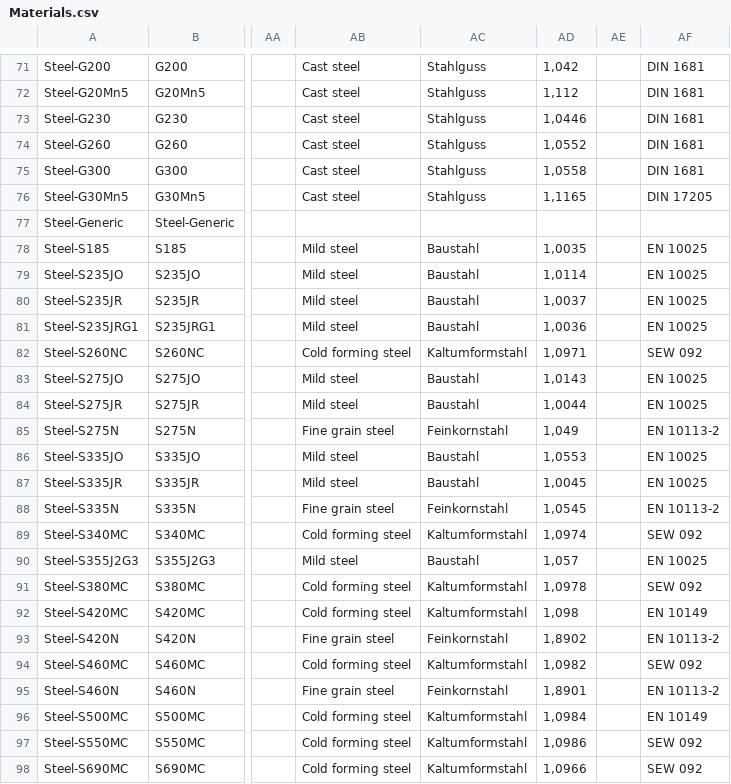
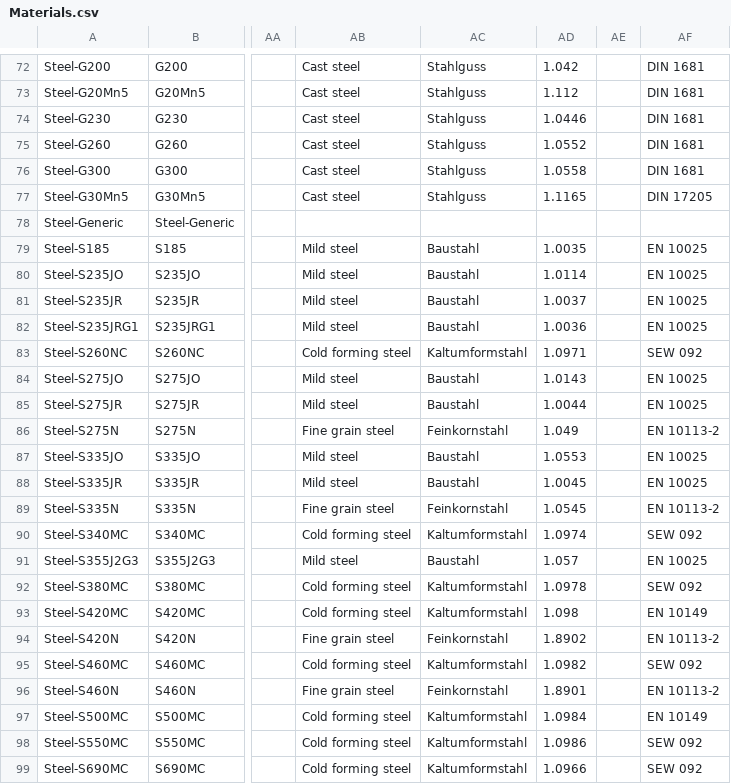
Before and after one commit to southseact-3d/fcd, a CSV file: src/Mod/Material/StandardMaterial/Tools/Materials.csv, drawn as a sheet; only a part is shown, gaps mark what is left out; addresses are those after the commit; the diff covers the shown part only; the diff names each change by its address in the sheet, - before the commit and + after, or states it on an @@ line.

```diff
--- a/src/Mod/Material/StandardMaterial/Tools/Materials.csv
+++ b/src/Mod/Material/StandardMaterial/Tools/Materials.csv
-AD72: 1,042
+AD72: 1.042
-AD73: 1,112
+AD73: 1.112
-AD74: 1,0446
+AD74: 1.0446
-AD75: 1,0552
+AD75: 1.0552
-AD76: 1,0558
+AD76: 1.0558
-AD77: 1,1165
+AD77: 1.1165
-AD79: 1,0035
+AD79: 1.0035
-AD80: 1,0114
+AD80: 1.0114
-AD81: 1,0037
+AD81: 1.0037
-AD82: 1,0036
+AD82: 1.0036
-AD83: 1,0971
+AD83: 1.0971
-AD84: 1,0143
+AD84: 1.0143
-AD85: 1,0044
+AD85: 1.0044
-AD86: 1,049
+AD86: 1.049
-AD87: 1,0553
+AD87: 1.0553
-AD88: 1,0045
+AD88: 1.0045
-AD89: 1,0545
+AD89: 1.0545
-AD90: 1,0974
+AD90: 1.0974
-AD91: 1,057
+AD91: 1.057
-AD92: 1,0978
+AD92: 1.0978
-AD93: 1,098
+AD93: 1.098
-AD94: 1,8902
+AD94: 1.8902
-AD95: 1,0982
+AD95: 1.0982
-AD96: 1,8901
+AD96: 1.8901
-AD97: 1,0984
+AD97: 1.0984
-AD98: 1,0986
+AD98: 1.0986
-AD99: 1,0966
+AD99: 1.0966
```
Also changed, not shown: 1 added row and 64 edited cells elsewhere in this file, 1 other file.
